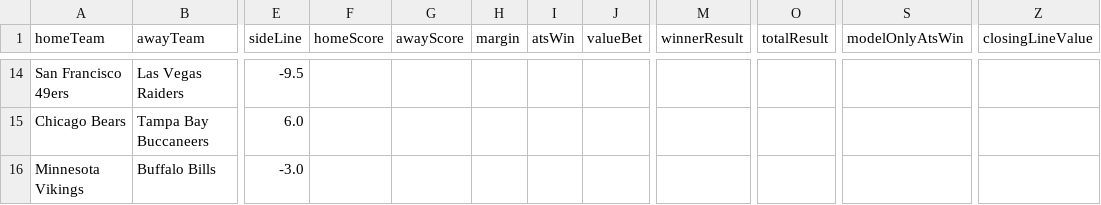
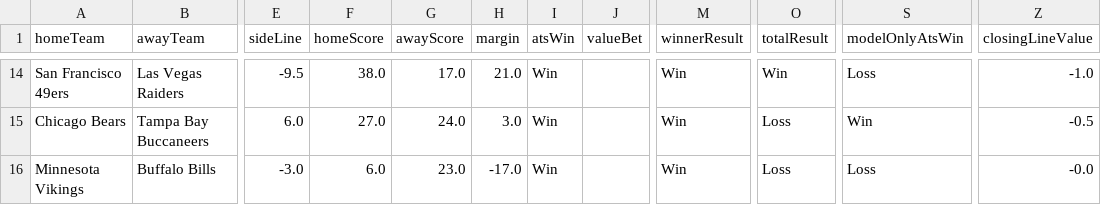
Before and after one commit to CarsonBillig/football-model, a CSV file: docs/history/nfl_2026_week_09.csv, drawn as a sheet; only a part is shown, gaps mark what is left out; the diff covers the shown part only; the diff names each change by its address in the sheet, - before the commit and + after, or states it on an @@ line.

```diff
--- a/docs/history/nfl_2026_week_09.csv
+++ b/docs/history/nfl_2026_week_09.csv
-F14 (homeScore): (empty)
+F14 (homeScore): 38.0
-G14 (awayScore): (empty)
+G14 (awayScore): 17.0
-H14 (margin): (empty)
+H14 (margin): 21.0
-I14:I16 (atsWin): (empty)
+I14:I16 (atsWin): Win
-M14:M16 (winnerResult): (empty)
+M14:M16 (winnerResult): Win
-O14 (totalResult): (empty)
+O14 (totalResult): Win
-S14 (modelOnlyAtsWin): (empty)
+S14 (modelOnlyAtsWin): Loss
-Z14 (closingLineValue): (empty)
+Z14 (closingLineValue): -1.0
-F15 (homeScore): (empty)
+F15 (homeScore): 27.0
-G15 (awayScore): (empty)
+G15 (awayScore): 24.0
-H15 (margin): (empty)
+H15 (margin): 3.0
-O15:O16 (totalResult): (empty)
+O15:O16 (totalResult): Loss
-S15 (modelOnlyAtsWin): (empty)
+S15 (modelOnlyAtsWin): Win
-Z15 (closingLineValue): (empty)
+Z15 (closingLineValue): -0.5
-F16 (homeScore): (empty)
+F16 (homeScore): 6.0
-G16 (awayScore): (empty)
+G16 (awayScore): 23.0
-H16 (margin): (empty)
+H16 (margin): -17.0
-S16 (modelOnlyAtsWin): (empty)
+S16 (modelOnlyAtsWin): Loss
-Z16 (closingLineValue): (empty)
+Z16 (closingLineValue): -0.0
```
Also changed, not shown: 88 edited cells elsewhere in this file, docs/history/cfb_2026_week_10.csv, docs/history/summary.csv, 23 other files.
